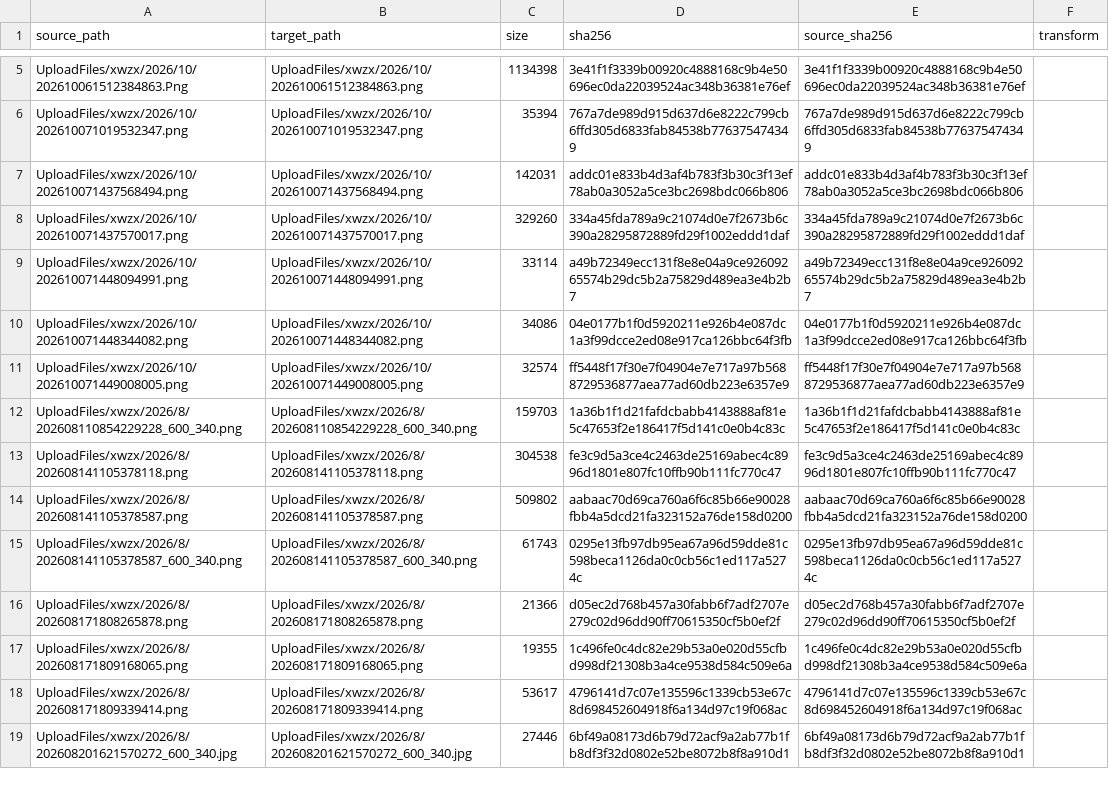
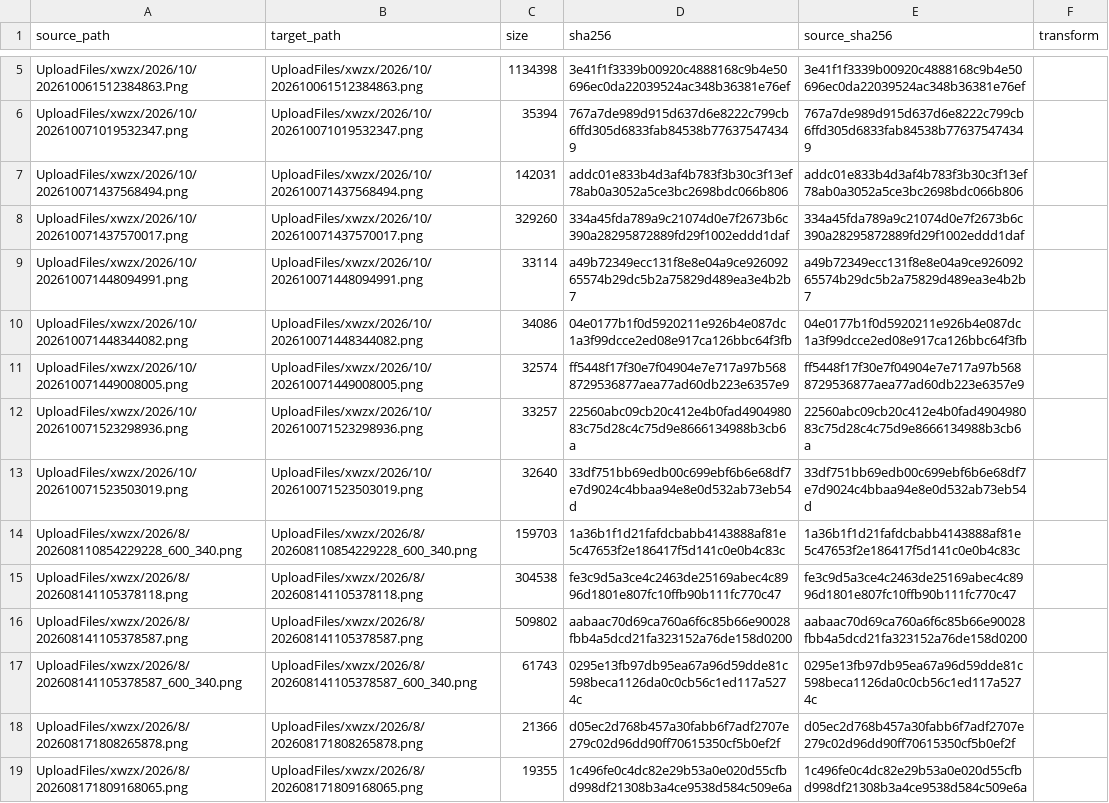
Before and after one commit to tangyixiao/Shaoxingyizhong-img-xwzx-2026-h2, a TSV file: manifest.tsv, drawn as a sheet; only a part is shown, gaps mark what is left out; the shorter side is filled out with more unchanged rows; the diff names each change by its address in the sheet, - before the commit and + after, or states it on an @@ line.

```diff
--- a/manifest.tsv
+++ b/manifest.tsv
+row 12: UploadFiles/xwzx/2026/10/202610071523298936.png | UploadFiles/xwzx/2026/10/202610071523298936.png | 33257 | 22560abc09cb20c412e4b0fad490498083c75d28c4c75d9e8666134988b3cb6a | 22560abc09cb20c412e4b0fad490498083c75d28c4c75d9e8666134988b3cb6a
+row 13: UploadFiles/xwzx/2026/10/202610071523503019.png | UploadFiles/xwzx/2026/10/202610071523503019.png | 32640 | 33df751bb69edb00c699ebf6b6e68df7e7d9024c4bbaa94e8e0d532ab73eb54d | 33df751bb69edb00c699ebf6b6e68df7e7d9024c4bbaa94e8e0d532ab73eb54d
```
Also changed, not shown: 2 other files.
